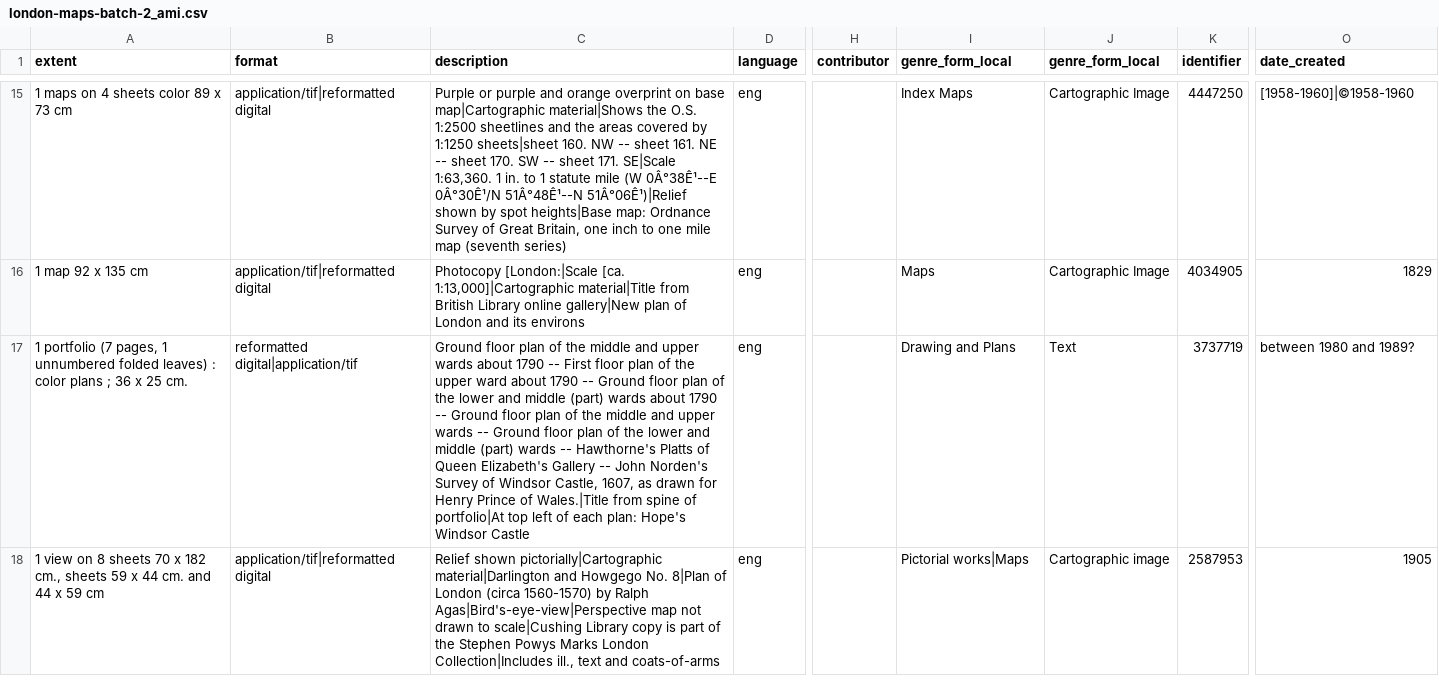
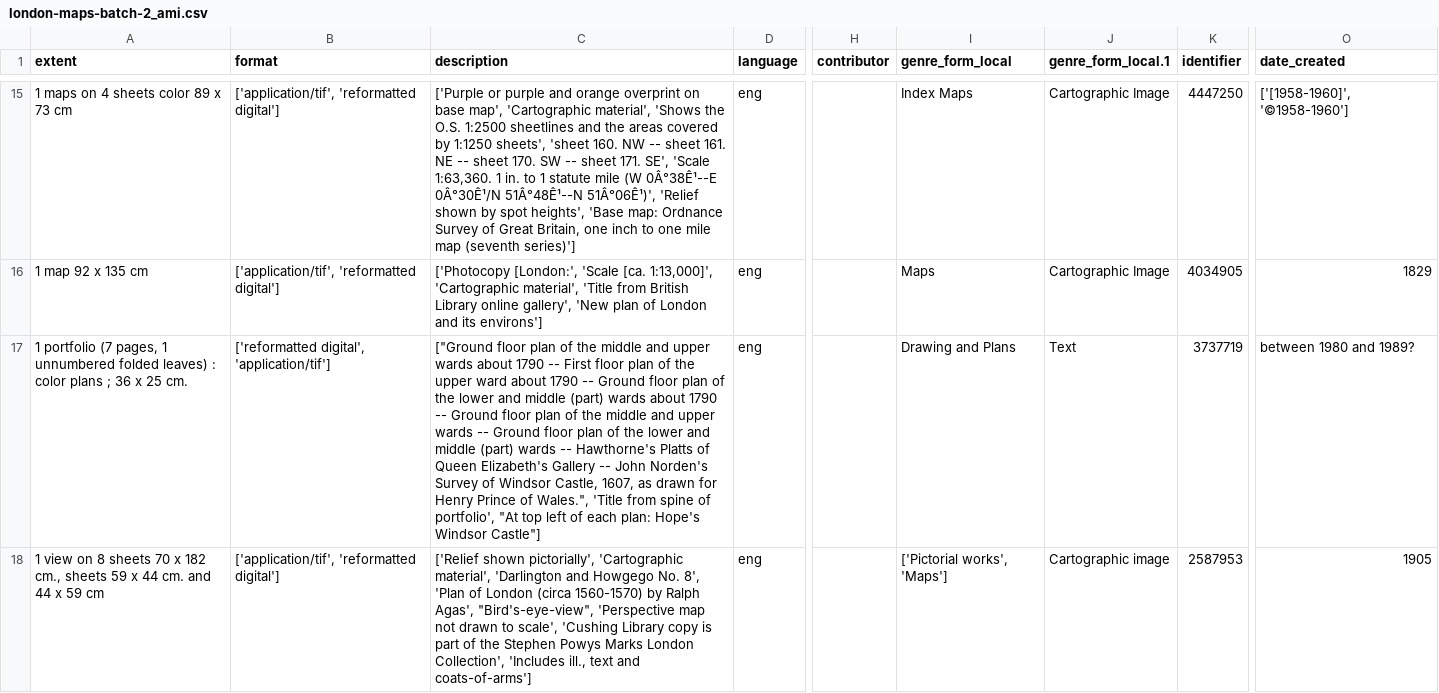
Before and after one commit to tamulib-dc-labs/charon-crossing, a CSV file: ami_output/london-maps-batch-2_ami.csv, drawn as a sheet; only a part is shown, gaps mark what is left out; the diff covers the shown part only; the diff names each change by its address in the sheet, - before the commit and + after, or states it on an @@ line.

```diff
--- a/ami_output/london-maps-batch-2_ami.csv
+++ b/ami_output/london-maps-batch-2_ami.csv
-J1: genre_form_local
+J1: genre_form_local.1
-B15:B16 (format): application/tif|reformatted digital
+B15:B16 (format): ['application/tif', 'reformatted digital']
-C15 (description): Purple or purple and orange overprint on base map|Cartographic material|Shows the O.S. 1:2500 sheetlines and the areas covered by 1:1250 sheets|sheet 160. NW -- sheet 161. NE -- sheet 170. SW -- sheet 171. SE|Scale 1:63,360. 1 in. to 1 statute mile (W 0Â°38Ê¹--E 0Â°30Ê¹/N 51Â°48Ê¹--N 51Â°06Ê¹)|Relief shown by spot heights|Base map: Ordnance Survey of Great Britain, one inch to one mile map (seventh series)
+C15 (description): ['Purple or purple and orange overprint on base map', 'Cartographic material', 'Shows the O.S. 1:2500 sheetlines and the areas covered by 1:1250 sheets', 'sheet 160. NW -- sheet 161. NE -- sheet 170. SW -- sheet 171. SE', 'Scale 1:63,360. 1 in. to 1 statute mile (W 0Â°38Ê¹--E 0Â°30Ê¹/N 51Â°48Ê¹--N 51Â°06Ê¹)', 'Relief shown by spot heights', 'Base map: Ordnance Survey of Great Britain, one inch to one mile map (seventh series)']
-O15 (date_created): [1958-1960]|©1958-1960
+O15 (date_created): ['[1958-1960]', '©1958-1960']
-C16 (description): Photocopy [London:|Scale [ca. 1:13,000]|Cartographic material|Title from British Library online gallery|New plan of London and its environs
+C16 (description): ['Photocopy [London:', 'Scale [ca. 1:13,000]', 'Cartographic material', 'Title from British Library online gallery', 'New plan of London and its environs']
-B17 (format): reformatted digital|application/tif
+B17 (format): ['reformatted digital', 'application/tif']
-C17 (description): Ground floor plan of the middle and upper wards about 1790 -- First floor plan of the upper ward about 1790 -- Ground floor plan of the lower and middle (part) wards about 1790 -- Ground floor plan of the middle and upper wards -- Ground floor plan of the lower and middle (part) wards -- Hawthorne's Platts of Queen Elizabeth's Gallery -- John Norden's Survey of Windsor Castle, 1607, as drawn for Henry Prince of Wales.|Title from spine of portfolio|At top left of each plan: Hope's Windsor Castle
+C17 (description): ["Ground floor plan of the middle and upper wards about 1790 -- First floor plan of the upper ward about 1790 -- Ground floor plan of the lower and middle (part) wards about 1790 -- Ground floor plan of the middle and upper wards -- Ground floor plan of the lower and middle (part) wards -- Hawthorne's Platts of Queen Elizabeth's Gallery -- John Norden's Survey of Windsor Castle, 1607, as drawn for Henry Prince of Wales.", 'Title from spine of portfolio', "At top left of each plan: Hope's Windsor Castle"]
-B18 (format): application/tif|reformatted digital
+B18 (format): ['application/tif', 'reformatted digital']
-C18 (description): Relief shown pictorially|Cartographic material|Darlington and Howgego No. 8|Plan of London (circa 1560-1570) by Ralph Agas|Bird's-eye-view|Perspective map not drawn to scale|Cushing Library copy is part of the Stephen Powys Marks London Collection|Includes ill., text and coats-of-arms
+C18 (description): ['Relief shown pictorially', 'Cartographic material', 'Darlington and Howgego No. 8', 'Plan of London (circa 1560-1570) by Ralph Agas', "Bird's-eye-view", 'Perspective map not drawn to scale', 'Cushing Library copy is part of the Stephen Powys Marks London Collection', 'Includes ill., text and coats-of-arms']
-I18 (genre_form_local): Pictorial works|Maps
+I18 (genre_form_local): ['Pictorial works', 'Maps']
```
Also changed, not shown: 148 edited cells elsewhere in this file, ami_output/berger_cloonan_batch_4_ami.csv, ami_output/berger_cloonan_batch_a_ami.csv, 26 other files.
